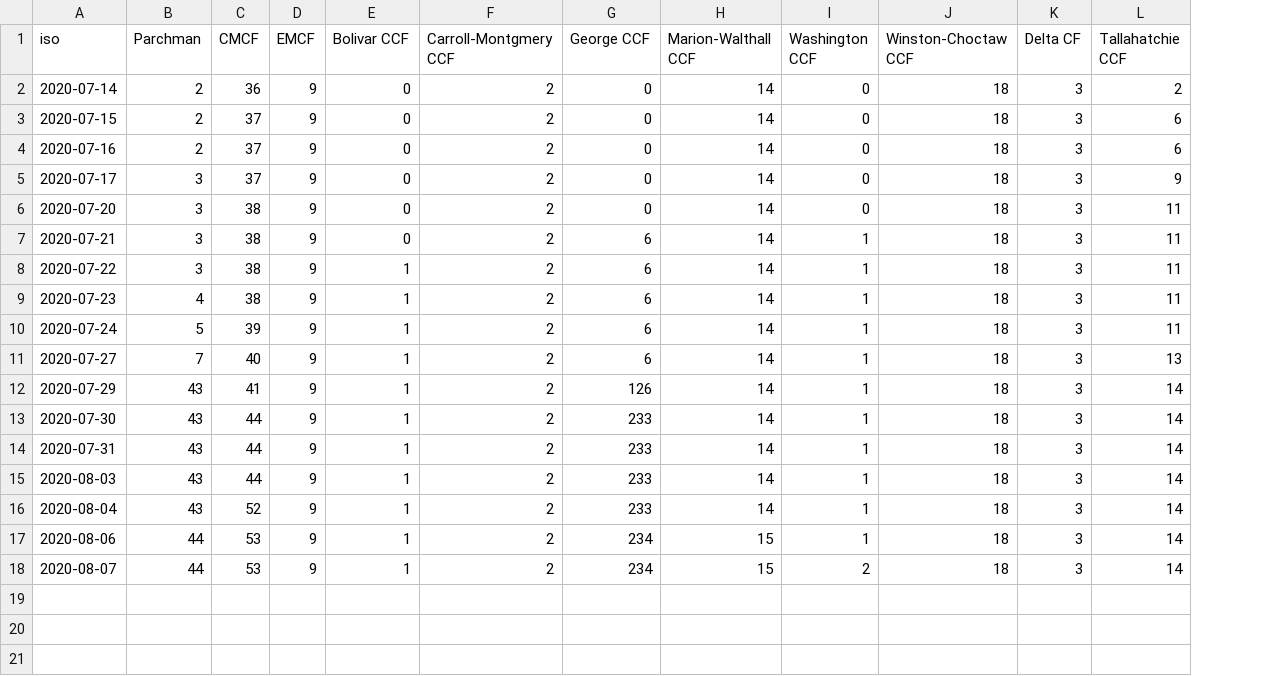
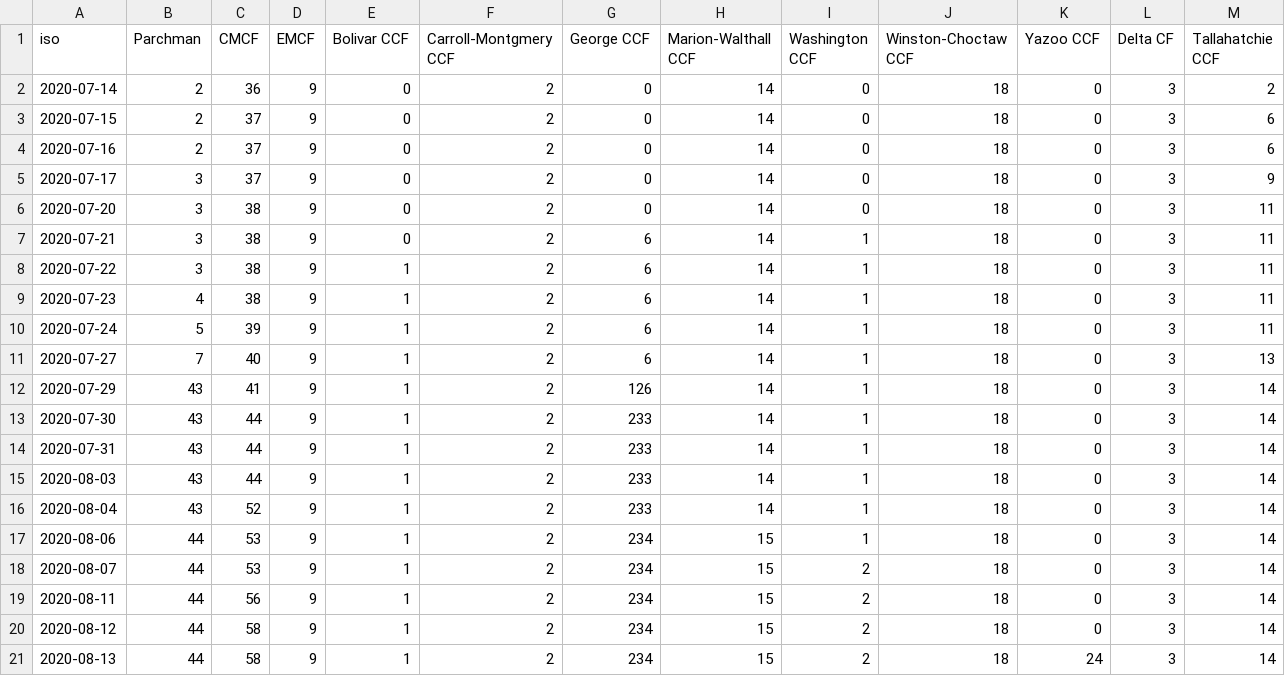
Before and after one commit to bfeldman89/mdoc_scraper, a CSV file: output/covid_cases_per_facility.csv, drawn as a sheet; the diff names each change by its address in the sheet, - before the commit and + after, or states it on an @@ line.

Commit message:
Update covid_cases_per_facility.csv

```diff
--- a/output/covid_cases_per_facility.csv
+++ b/output/covid_cases_per_facility.csv
+column K (Yazoo CCF), rows 2-18: all 0
+row 19: 2020-08-11 | 44 | 56 | 9 | 1 | 2 | 234 | 15 | 2 | 18 | 0 | 3 | 14
+row 20: 2020-08-12 | 44 | 58 | 9 | 1 | 2 | 234 | 15 | 2 | 18 | 0 | 3 | 14
+row 21: 2020-08-13 | 44 | 58 | 9 | 1 | 2 | 234 | 15 | 2 | 18 | 24 | 3 | 14
```
